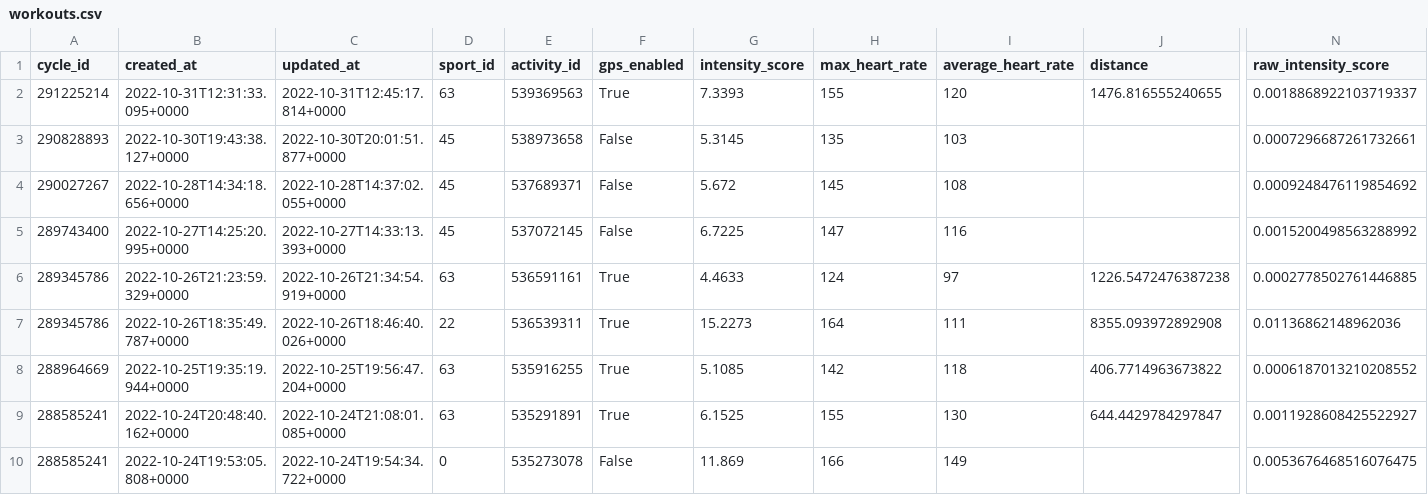
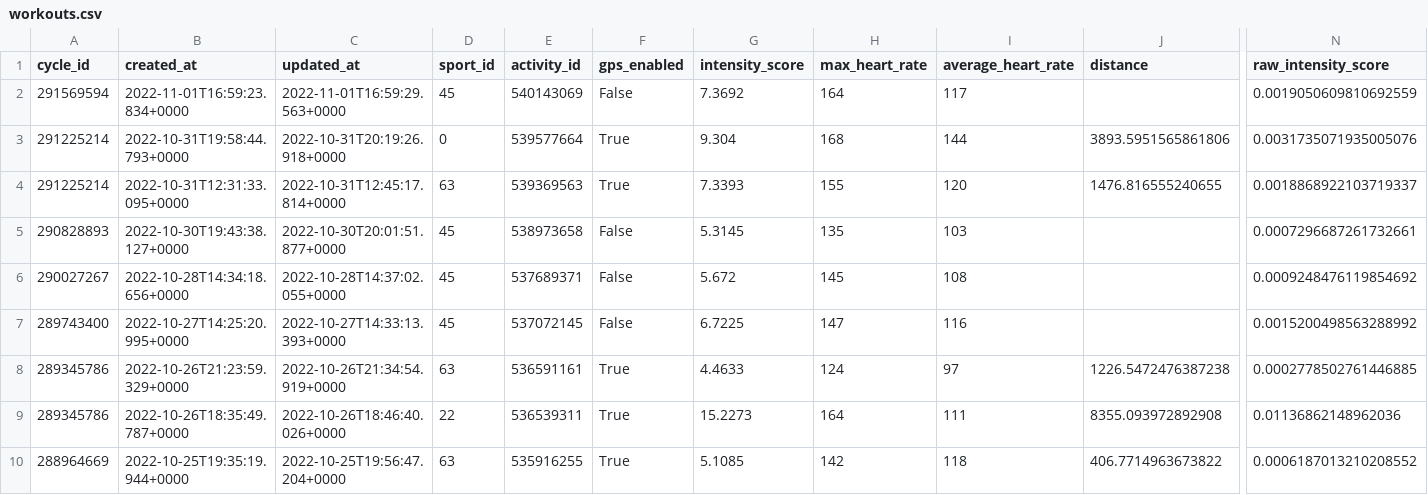
Before and after one commit to jrozra200/jakes_health_kit, a CSV file: data/workouts.csv, drawn as a sheet; only a part is shown, gaps mark what is left out; the shorter side is filled out with more unchanged rows; rows hold the shown columns only; the diff names each change by its address in the sheet, - before the commit and + after, or states it on an @@ line.

```diff
--- a/data/workouts.csv
+++ b/data/workouts.csv
+row 2: 291569594 | 2022-11-01T16:59:23.834+0000 | 2022-11-01T16:59:29.563+0000 | 45 | 540143069 | False | 7.3692 | 164 | 117 |  | 0.0019050609810692559
+row 3: 291225214 | 2022-10-31T19:58:44.793+0000 | 2022-10-31T20:19:26.918+0000 | 0 | 539577664 | True | 9.304 | 168 | 144 | 3893.5951565861806 | 0.0031735071935005076
```
Also changed, not shown: data/calendar_events.csv, data/cycles.csv, 12 other files.
